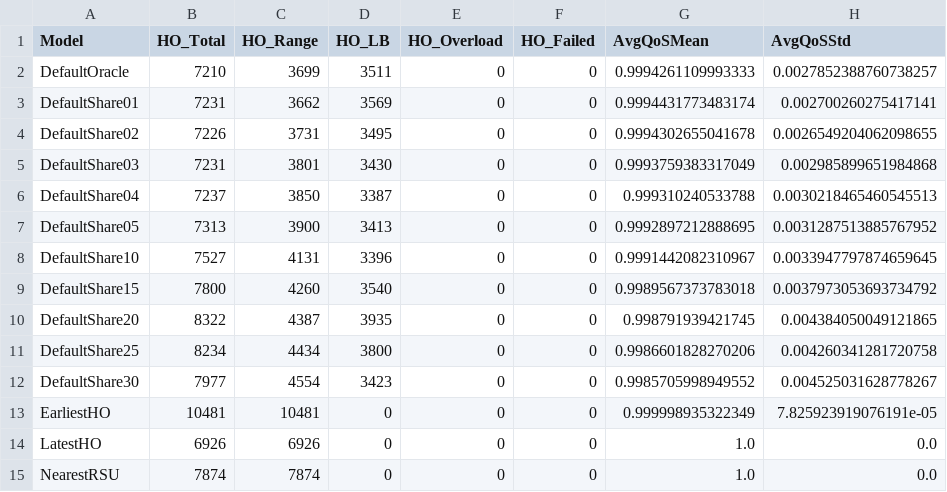
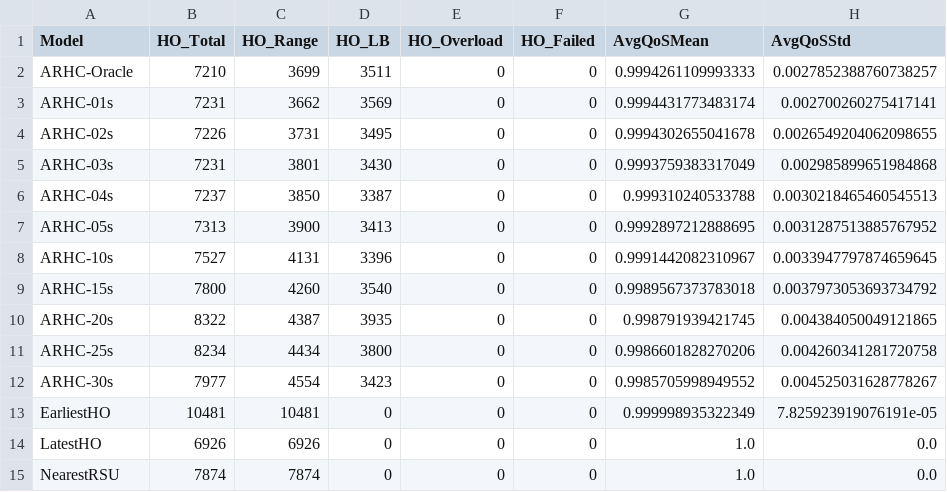
Before and after one commit to nspring00/agent-based-rsu-handover-coordination-poc, a CSV file: results/results_creteil-evening_4-full.csv, drawn as a sheet; only a part is shown; the diff names each change by its address in the sheet, - before the commit and + after, or states it on an @@ line.

Commit message:
Update strategy name in results

```diff
--- a/results/results_creteil-evening_4-full.csv
+++ b/results/results_creteil-evening_4-full.csv
-A2 (Model): DefaultOracle
+A2 (Model): ARHC-Oracle
-A3 (Model): DefaultShare01
+A3 (Model): ARHC-01s
-A4 (Model): DefaultShare02
+A4 (Model): ARHC-02s
-A5 (Model): DefaultShare03
+A5 (Model): ARHC-03s
-A6 (Model): DefaultShare04
+A6 (Model): ARHC-04s
-A7 (Model): DefaultShare05
+A7 (Model): ARHC-05s
-A8 (Model): DefaultShare10
+A8 (Model): ARHC-10s
-A9 (Model): DefaultShare15
+A9 (Model): ARHC-15s
-A10 (Model): DefaultShare20
+A10 (Model): ARHC-20s
-A11 (Model): DefaultShare25
+A11 (Model): ARHC-25s
-A12 (Model): DefaultShare30
+A12 (Model): ARHC-30s
```
Also changed, not shown: results/results_creteil-evening_4-half.csv, results/results_creteil-evening_9-full.csv, 7 other files.
